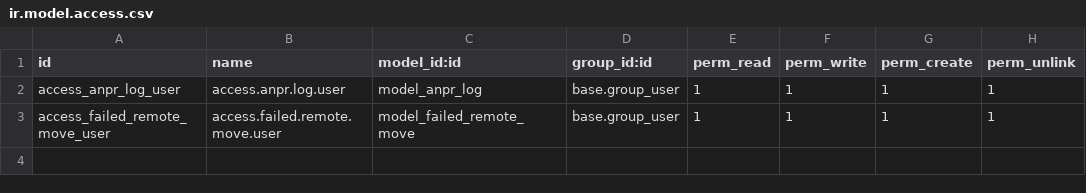
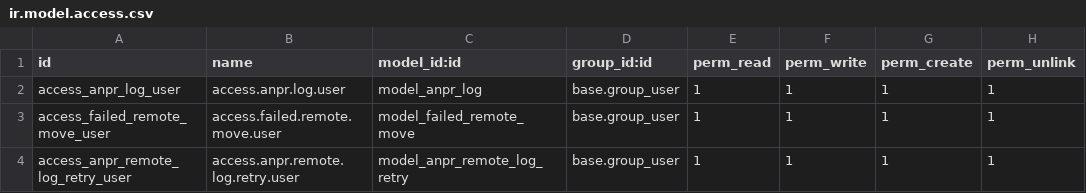
Before and after one commit to GytXDev/anpr_manager, a CSV file: security/ir.model.access.csv, drawn as a sheet.

```diff
--- a/security/ir.model.access.csv
+++ b/security/ir.model.access.csv
@@ -3 +3,2 @@ access_anpr_log_user,access.anpr.log.user,model_anpr_log,base.group_user,1,1,1,1
 access_failed_remote_move_user,access.failed.remote.move.user,model_failed_remote_move,base.group_user,1,1,1,1
+access_anpr_remote_log_retry_user,access.anpr.remote.log.retry.user,model_anpr_remote_log_retry,base.group_user,1,1,1,1
```
Also changed, not shown: 12 other files.
